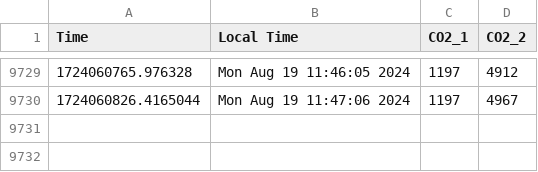
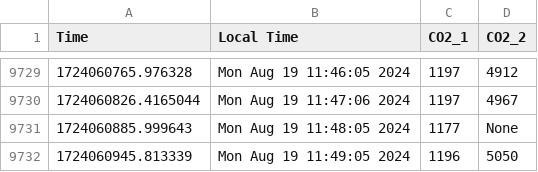
Before and after one commit to uwenji/BiolabSensors, a CSV file: data/co2_cleaned.csv, drawn as a sheet; only a part is shown, gaps mark what is left out; the diff names each change by its address in the sheet, - before the commit and + after, or states it on an @@ line.

```diff
--- a/data/co2_cleaned.csv
+++ b/data/co2_cleaned.csv
+row 9731: 1724060885.999643 | Mon Aug 19 11:48:05 2024 | 1177 | None
+row 9732: 1724060945.813339 | Mon Aug 19 11:49:05 2024 | 1196 | 5050
```
Also changed, not shown: data/co2.csv.
